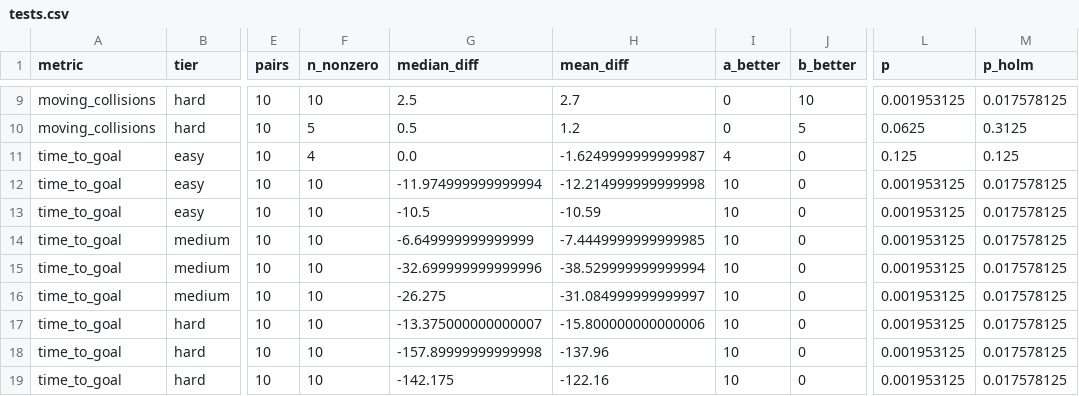
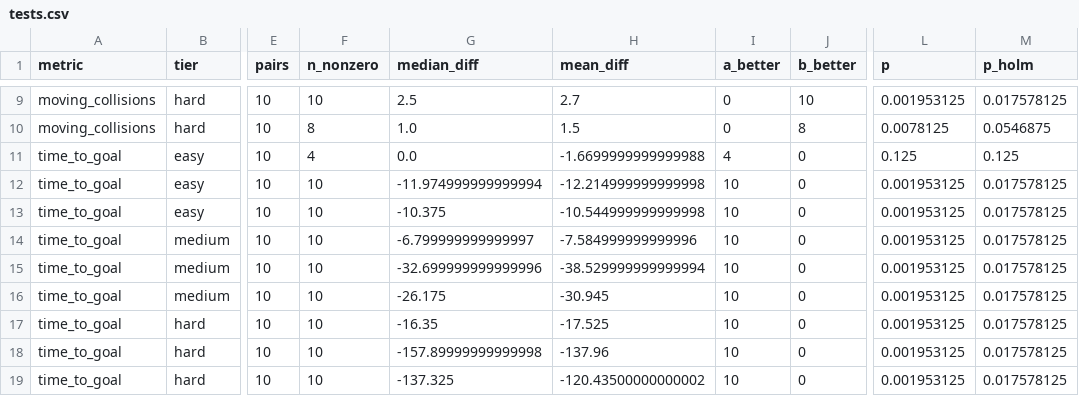
Before and after one commit to SheepSeb/worldc, a CSV file: results/e3_prototype_P18/analysis/tests.csv, drawn as a sheet; only a part is shown, gaps mark what is left out; the diff covers the shown part only; the diff names each change by its address in the sheet, - before the commit and + after, or states it on an @@ line.

```diff
--- a/results/e3_prototype_P18/analysis/tests.csv
+++ b/results/e3_prototype_P18/analysis/tests.csv
-F10 (n_nonzero): 5
+F10 (n_nonzero): 8
-G10 (median_diff): 0.5
+G10 (median_diff): 1.0
-H10 (mean_diff): 1.2
+H10 (mean_diff): 1.5
-J10 (b_better): 5
+J10 (b_better): 8
-L10 (p): 0.0625
+L10 (p): 0.0078125
-M10 (p_holm): 0.3125
+M10 (p_holm): 0.0546875
-H11 (mean_diff): -1.6249999999999987
+H11 (mean_diff): -1.6699999999999988
-G13 (median_diff): -10.5
+G13 (median_diff): -10.375
-H13 (mean_diff): -10.59
+H13 (mean_diff): -10.544999999999998
-G14 (median_diff): -6.649999999999999
+G14 (median_diff): -6.799999999999997
-H14 (mean_diff): -7.4449999999999985
+H14 (mean_diff): -7.584999999999996
-G16 (median_diff): -26.275
+G16 (median_diff): -26.175
-H16 (mean_diff): -31.084999999999997
+H16 (mean_diff): -30.945
-G17 (median_diff): -13.375000000000007
+G17 (median_diff): -16.35
-H17 (mean_diff): -15.800000000000006
+H17 (mean_diff): -17.525
-G19 (median_diff): -142.175
+G19 (median_diff): -137.325
-H19 (mean_diff): -122.16
+H19 (mean_diff): -120.43500000000002
```
Also changed, not shown: 28 edited cells elsewhere in this file, results/e3_prototype_P18/analysis/scatter_points.csv, results/e3_prototype_P18/trials.csv, 14 other files.
